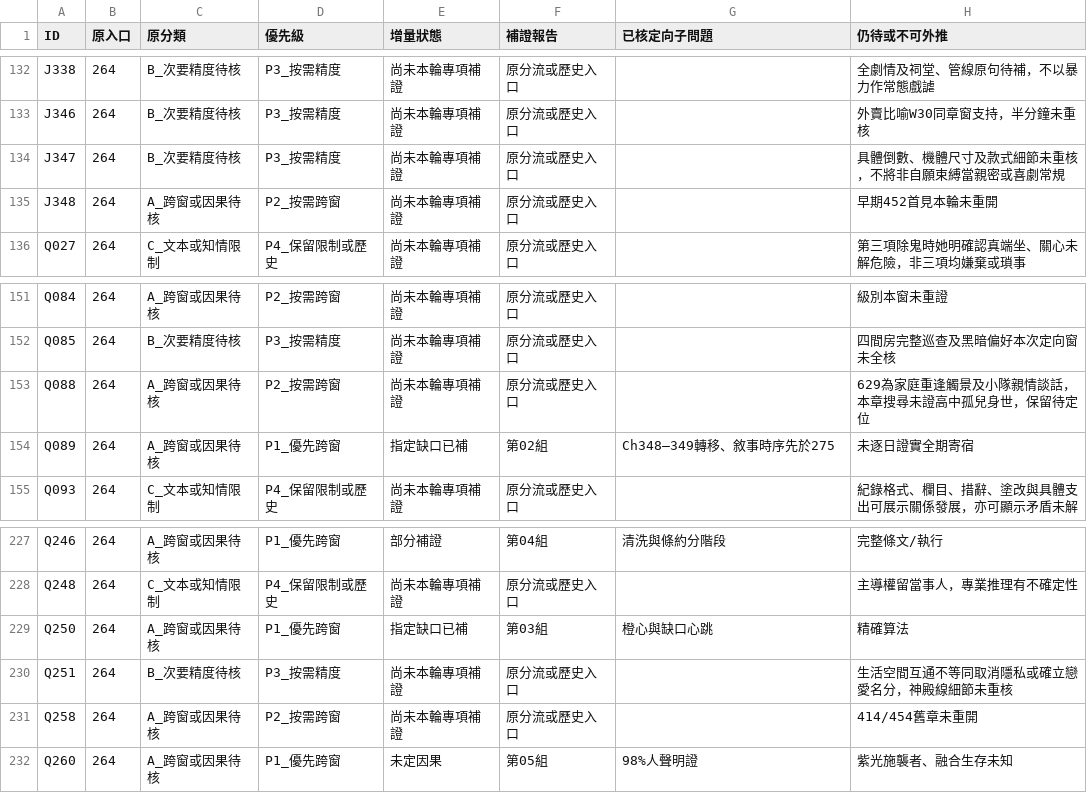
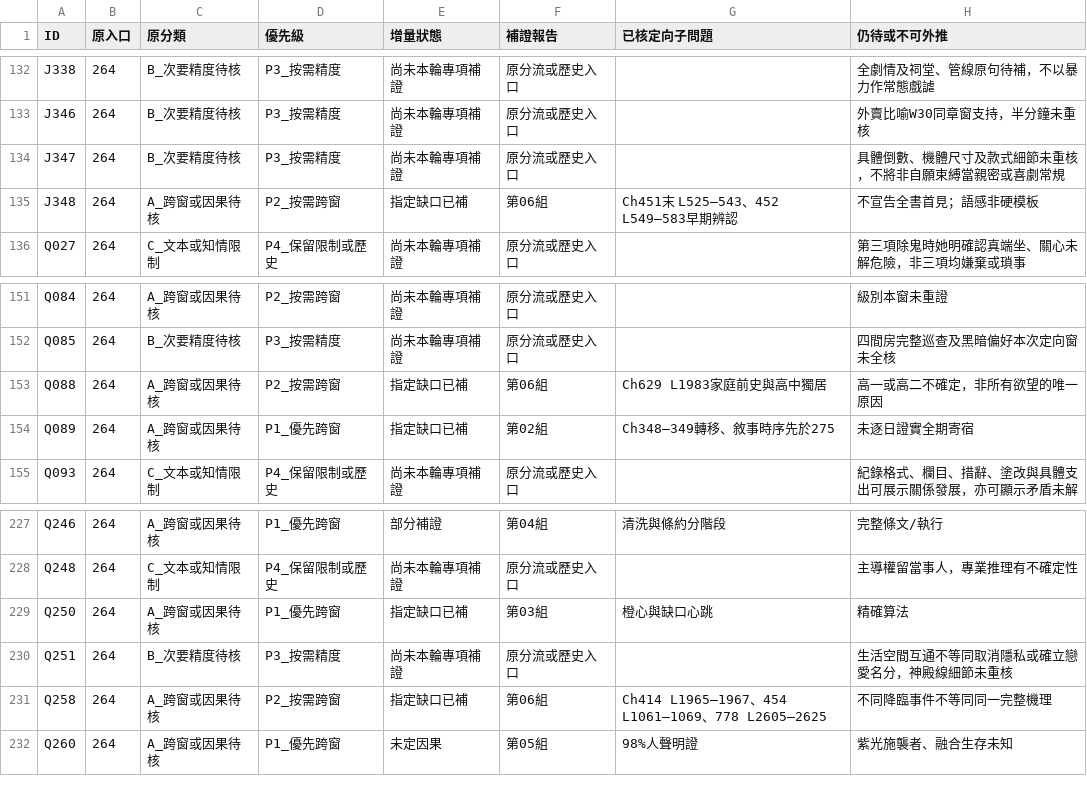
Before and after one commit to Secileya/Novel, a TSV file: 小說/巨構世界（法月懷造物）/06_敘事規劃與工作流/異常大舞台_全書研究交接_20261124/GPT獨立原文對照/全書整合_v0.1/I3_雙庫逐筆核驗/I3_QA_309條統一補證狀態疊加_v0.1.tsv, drawn as a sheet; only a part is shown, gaps mark what is left out; the diff covers the shown part only.

```diff
--- a/小說/巨構世界（法月懷造物）/06_敘事規劃與工作流/異常大舞台_全書研究交接_20261124/GPT獨立原文對照/全書整合_v0.1/I3_雙庫逐筆核驗/I3_QA_309條統一補證狀態疊加_v0.1.tsv
+++ b/小說/巨構世界（法月懷造物）/06_敘事規劃與工作流/異常大舞台_全書研究交接_20261124/GPT獨立原文對照/全書整合_v0.1/I3_雙庫逐筆核驗/I3_QA_309條統一補證狀態疊加_v0.1.tsv
@@ -134,3 +134,3 @@ J346	264	B_次要精度待核	P3_按需精度	尚未本輪專項補證	原分流
 J347	264	B_次要精度待核	P3_按需精度	尚未本輪專項補證	原分流或歷史入口		具體倒數、機體尺寸及款式細節未重核，不將非自願束縛當親密或喜劇常規
-J348	264	A_跨窗或因果待核	P2_按需跨窗	尚未本輪專項補證	原分流或歷史入口		早期452首見本輪未重開
+J348	264	A_跨窗或因果待核	P2_按需跨窗	指定缺口已補	第06組	Ch451末 L525–543、452 L549–583早期辨認	不宣告全書首見；語感非硬模板
 Q027	264	C_文本或知情限制	P4_保留限制或歷史	尚未本輪專項補證	原分流或歷史入口		第三項除鬼時她明確認真端坐、關心未解危險，非三項均嫌棄或瑣事
@@ -152,3 +152,3 @@ Q084	264	A_跨窗或因果待核	P2_按需跨窗	尚未本輪專項補證	原分
 Q085	264	B_次要精度待核	P3_按需精度	尚未本輪專項補證	原分流或歷史入口		四間房完整巡查及黑暗偏好本次定向窗未全核
-Q088	264	A_跨窗或因果待核	P2_按需跨窗	尚未本輪專項補證	原分流或歷史入口		629為家庭重逢觸景及小隊親情談話，本章搜尋未證高中孤兒身世，保留待定位
+Q088	264	A_跨窗或因果待核	P2_按需跨窗	指定缺口已補	第06組	Ch629 L1983家庭前史與高中獨居	高一或高二不確定，非所有欲望的唯一原因
 Q089	264	A_跨窗或因果待核	P1_優先跨窗	指定缺口已補	第02組	Ch348–349轉移、敘事時序先於275	未逐日證實全期寄宿
@@ -230,3 +230,3 @@ Q250	264	A_跨窗或因果待核	P1_優先跨窗	指定缺口已補	第03組	橙
 Q251	264	B_次要精度待核	P3_按需精度	尚未本輪專項補證	原分流或歷史入口		生活空間互通不等同取消隱私或確立戀愛名分，神殿線細節未重核
-Q258	264	A_跨窗或因果待核	P2_按需跨窗	尚未本輪專項補證	原分流或歷史入口		414/454舊章未重開
+Q258	264	A_跨窗或因果待核	P2_按需跨窗	指定缺口已補	第06組	Ch414 L1965–1967、454 L1061–1069、778 L2605–2625	不同降臨事件不等同同一完整機理
 Q260	264	A_跨窗或因果待核	P1_優先跨窗	未定因果	第05組	98%人聲明證	紫光施襲者、融合生存未知
```
Also changed, not shown: 32 edited cells elsewhere in this file.
